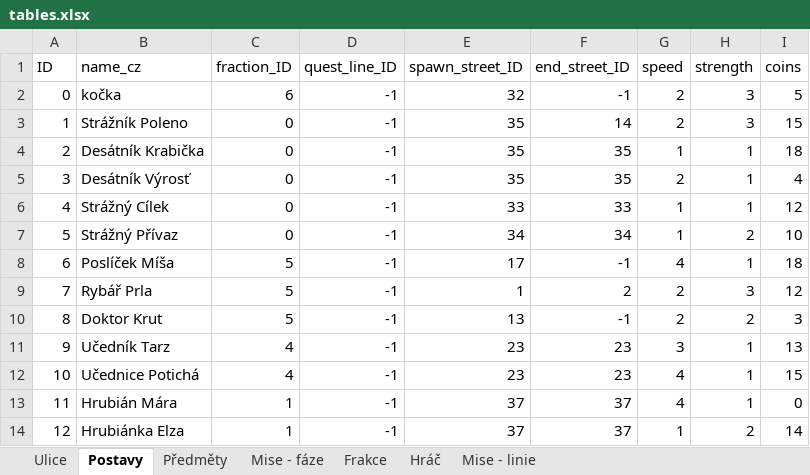
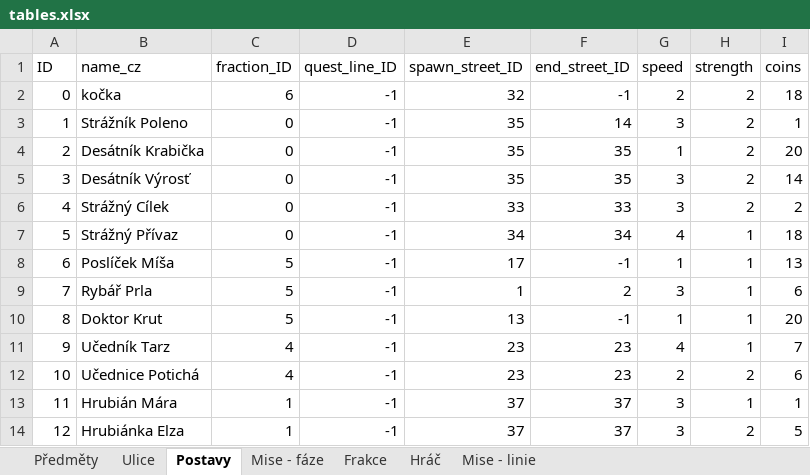
Before and after one commit to Coelurus/DnD-Telegram-Bot, an Excel workbook: zzz_other/tables.xlsx, sheet Postavy, drawn as a sheet; only a part is shown; values as stored, in another font and other column widths than the file's, no borders; the diff covers the shown part only; the diff names each change by its address in the sheet, - before the commit and + after, or states it on an @@ line.

```diff
--- a/zzz_other/tables.xlsx (sheet Postavy)
+++ b/zzz_other/tables.xlsx (sheet Postavy)
@@ sheet tab order changed: Předměty | Ulice | Postavy | Mise - fáze | Frakce | Hráč | Mise - linie @@
-H2:H3 (strength): 3
+H2:H3 (strength): 2
-I2 (coins): 5
+I2 (coins): 18
-G3 (speed): 2
+G3 (speed): 3
-I3 (coins): 15
+I3 (coins): 1
-H4:H6 (strength): 1
+H4:H6 (strength): 2
-I4 (coins): 18
+I4 (coins): 20
-G5 (speed): 2
+G5 (speed): 3
-I5 (coins): 4
+I5 (coins): 14
-G6 (speed): 1
+G6 (speed): 3
-I6 (coins): 12
+I6 (coins): 2
-G7 (speed): 1
+G7 (speed): 4
-H7 (strength): 2
+H7 (strength): 1
-I7 (coins): 10
+I7 (coins): 18
-G8 (speed): 4
+G8 (speed): 1
-I8 (coins): 18
+I8 (coins): 13
-G9 (speed): 2
+G9 (speed): 3
-H9 (strength): 3
+H9 (strength): 1
-I9 (coins): 12
+I9 (coins): 6
-G10 (speed): 2
+G10 (speed): 1
-H10 (strength): 2
+H10 (strength): 1
-I10 (coins): 3
+I10 (coins): 20
-G11 (speed): 3
+G11 (speed): 4
-I11 (coins): 13
+I11 (coins): 7
-G12 (speed): 4
+G12 (speed): 2
-H12 (strength): 1
+H12 (strength): 2
-I12 (coins): 15
+I12 (coins): 6
-G13 (speed): 4
+G13 (speed): 3
-I13 (coins): 0
+I13 (coins): 1
-G14 (speed): 1
+G14 (speed): 3
-I14 (coins): 14
+I14 (coins): 5
```
Also changed, not shown: 50 edited cells elsewhere in this sheet, sheet Předměty, sheet Ulice, 4 other files.
